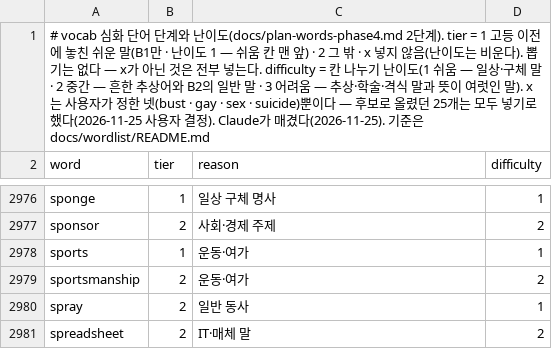
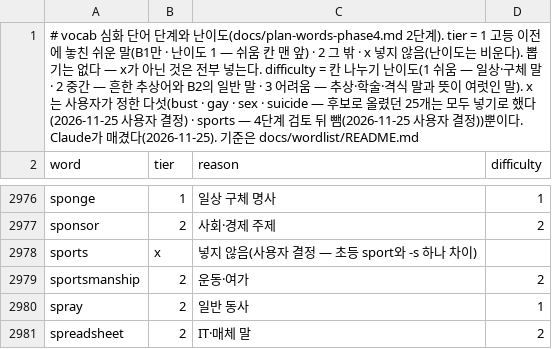
Before and after one commit to msjin-claude-lab/cp_workspace, a CSV file: projects/apps/vocab/docs/wordlist/tiers-advanced.csv, drawn as a sheet; only a part is shown, gaps mark what is left out.

```diff
--- a/projects/apps/vocab/docs/wordlist/tiers-advanced.csv
+++ b/projects/apps/vocab/docs/wordlist/tiers-advanced.csv
@@ -1,2 +1,2 @@
-# vocab 심화 단어 단계와 난이도(docs/plan-words-phase4.md 2단계). tier = 1 고등 이전에 놓친 쉬운 말(B1만 · 난이도 1 — 쉬움 칸 맨 앞) · 2 그 밖 · x 넣지 않음(난이도는 비운다). 뽑기는 없다 — x가 아닌 것은 전부 넣는다. difficulty = 칸 나누기 난이도(1 쉬움 — 일상·구체 말 · 2 중간 — 흔한 추상어와 B2의 일반 말 · 3 어려움 — 추상·학술·격식 말과 뜻이 여럿인 말). x는 사용자가 정한 넷(bust · gay · sex · suicide)뿐이다 — 후보로 올렸던 25개는 모두 넣기로 했다(2026-11-25 사용자 결정). Claude가 매겼다(2026-11-25). 기준은 docs/wordlist/README.md
+# vocab 심화 단어 단계와 난이도(docs/plan-words-phase4.md 2단계). tier = 1 고등 이전에 놓친 쉬운 말(B1만 · 난이도 1 — 쉬움 칸 맨 앞) · 2 그 밖 · x 넣지 않음(난이도는 비운다). 뽑기는 없다 — x가 아닌 것은 전부 넣는다. difficulty = 칸 나누기 난이도(1 쉬움 — 일상·구체 말 · 2 중간 — 흔한 추상어와 B2의 일반 말 · 3 어려움 — 추상·학술·격식 말과 뜻이 여럿인 말). x는 사용자가 정한 다섯(bust · gay · sex · suicide — 후보로 올렸던 25개는 모두 넣기로 했다(2026-11-25 사용자 결정) · sports — 4단계 검토 뒤 뺌(2026-11-25 사용자 결정))뿐이다. Claude가 매겼다(2026-11-25). 기준은 docs/wordlist/README.md
 word,tier,reason,difficulty
@@ -2977,3 +2977,3 @@ sponge,1,일상 구체 명사,1
 sponsor,2,사회·경제 주제,2
-sports,1,운동·여가,1
+sports,x,넣지 않음(사용자 결정 — 초등 sport와 -s 하나 차이),
 sportsmanship,2,운동·여가,2
```
Also changed, not shown: projects/apps/vocab/docs/wordlist/advanced.csv, 4 other files.
